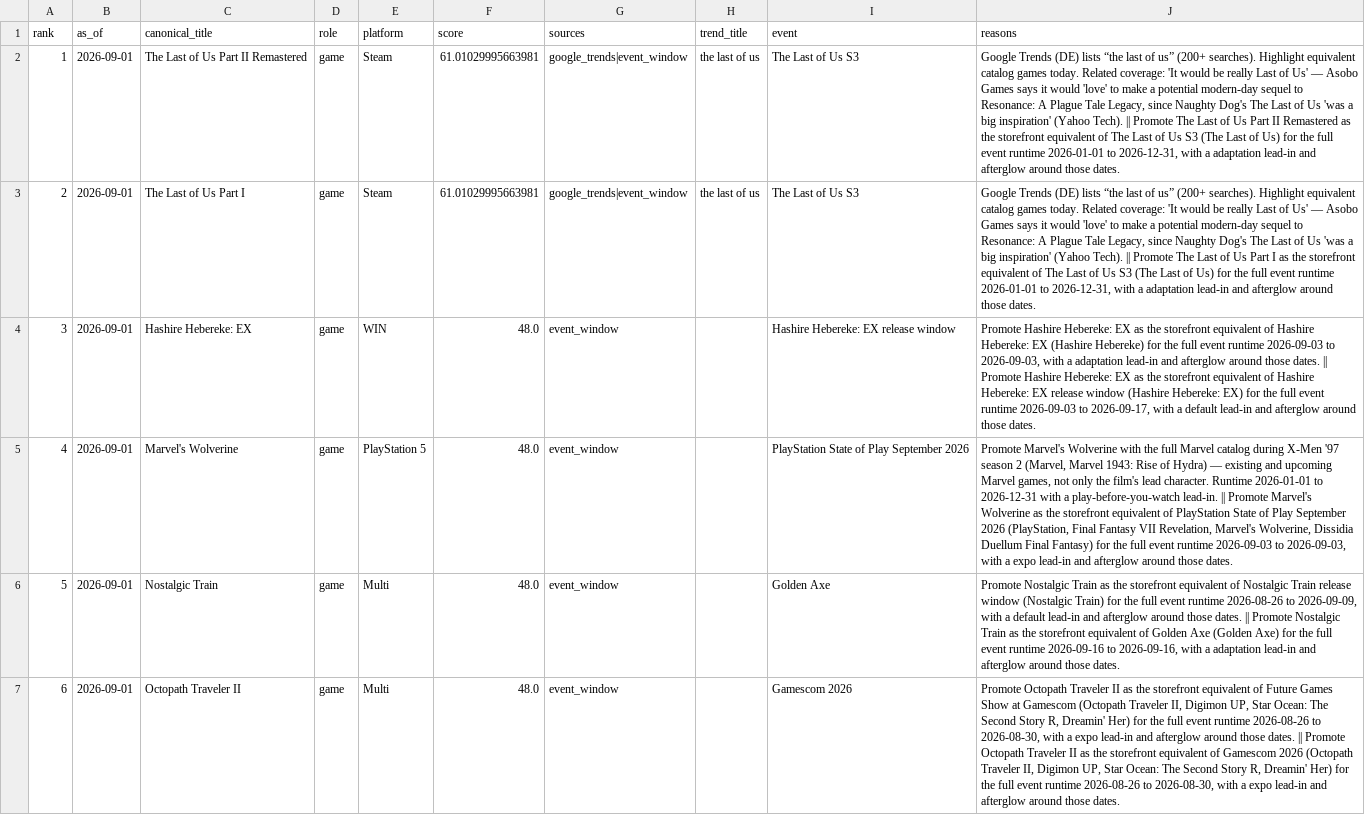
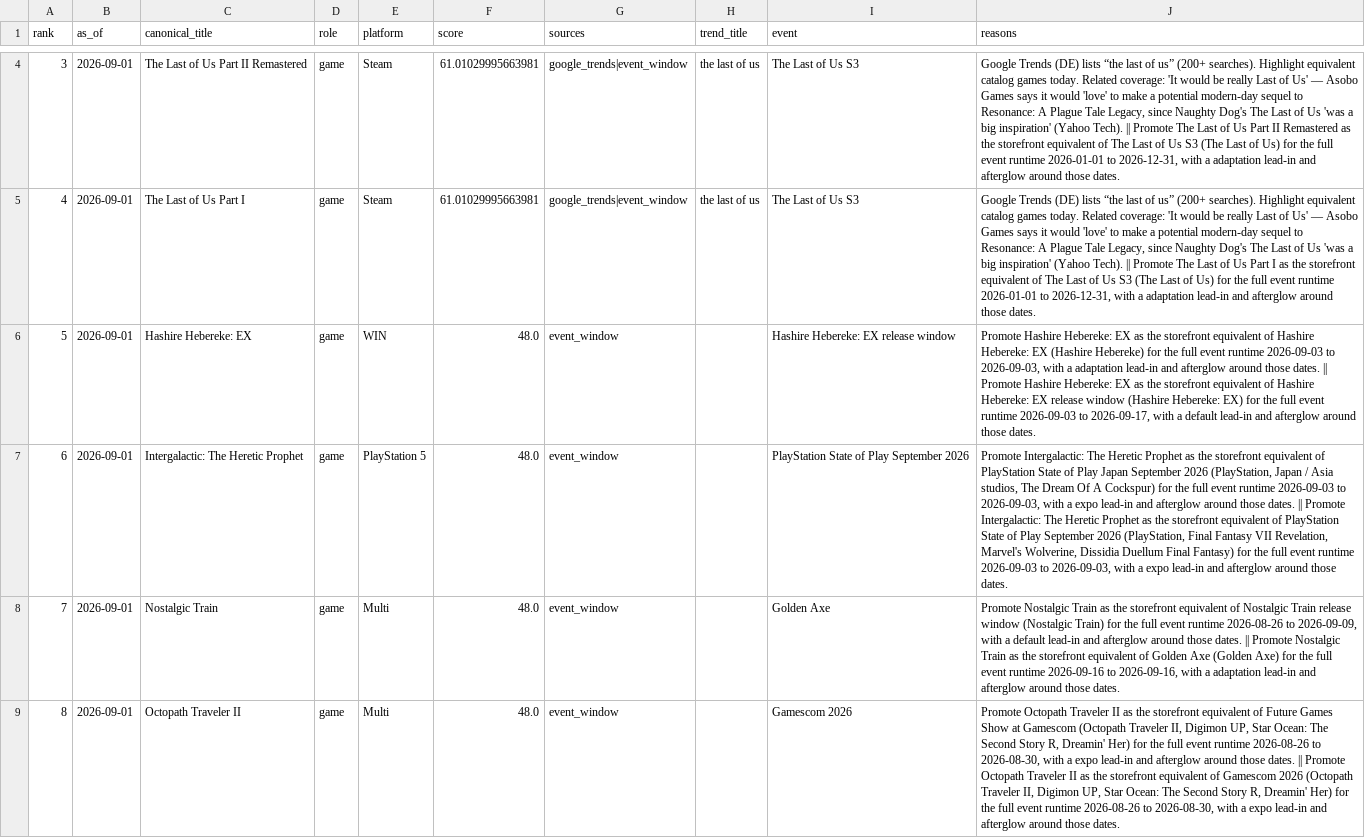
Before and after one commit to Driffle/RAGPredictionGameProject, a CSV file: data/processed/daily/2026-09-01/priorities.csv, drawn as a sheet; only a part is shown, gaps mark what is left out; addresses are those after the commit; the diff covers the shown part only; the diff names each change by its address in the sheet, - before the commit and + after, or states it on an @@ line.

```diff
--- a/data/processed/daily/2026-09-01/priorities.csv
+++ b/data/processed/daily/2026-09-01/priorities.csv
@@ column A (rank) renumbered between rows 4 and 16 @@
-C7 (canonical_title): Marvel's Wolverine
+C7 (canonical_title): Intergalactic: The Heretic Prophet
-J7 (reasons): Promote Marvel's Wolverine with the full Marvel catalog during X-Men '97 season 2 (Marvel, Marvel 1943: Rise of Hydra) — existing and upcoming Marvel games, not only the film's lead character. Runtime 2026-01-01 to 2026-12-31 with a play-before-you-watch lead-in. || Promote Marvel's Wolverine as the…
+J7 (reasons): Promote Intergalactic: The Heretic Prophet as the storefront equivalent of PlayStation State of Play Japan September 2026 (PlayStation, Japan / Asia studios, The Dream Of A Cockspur) for the full event runtime 2026-09-03 to 2026-09-03, with a expo lead-in and afterglow around those dates. || Promote Intergalactic: The Heretic Prophet as the…
```
Also changed, not shown: 2 added rows and 2 removed rows elsewhere in this file, 8 other files.
